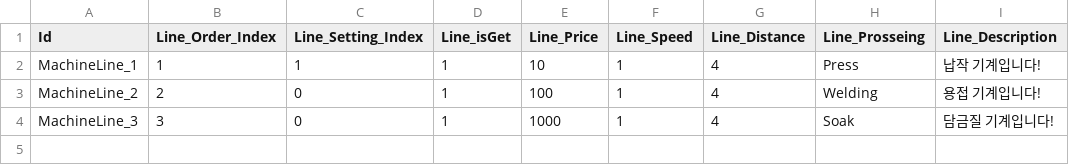
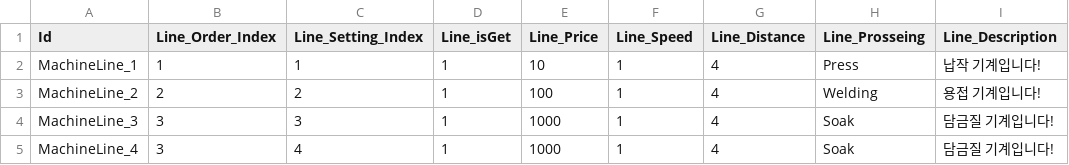
Before and after one commit to ChiffonPie/ThousandLines, a CSV file: Assets/Data/MachineLineData.csv, drawn as a sheet.

```diff
--- a/Assets/Data/MachineLineData.csv
+++ b/Assets/Data/MachineLineData.csv
@@ -2,3 +2,4 @@ Id,Line_Order_Index,Line_Setting_Index,Line_isGet,Line_Price,Line_Speed,Line_Dis
 MachineLine_1,1,1,1,10,1,4,Press,납작 기계입니다!
-MachineLine_2,2,0,1,100,1,4,Welding,용접 기계입니다!
-MachineLine_3,3,0,1,1000,1,4,Soak,담금질 기계입니다!
+MachineLine_2,2,2,1,100,1,4,Welding,용접 기계입니다!
+MachineLine_3,3,3,1,1000,1,4,Soak,담금질 기계입니다!
+MachineLine_4,3,4,1,1000,1,4,Soak,담금질 기계입니다!
```
Also changed, not shown: 20 other files.
